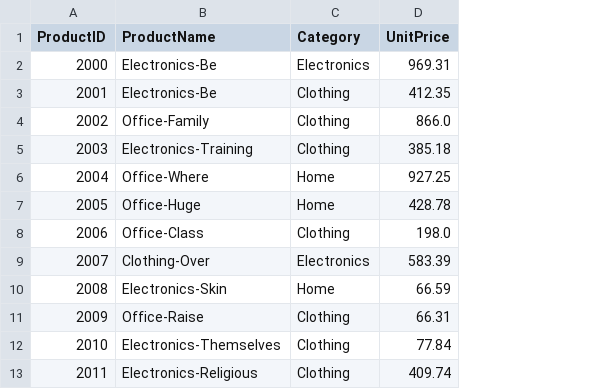
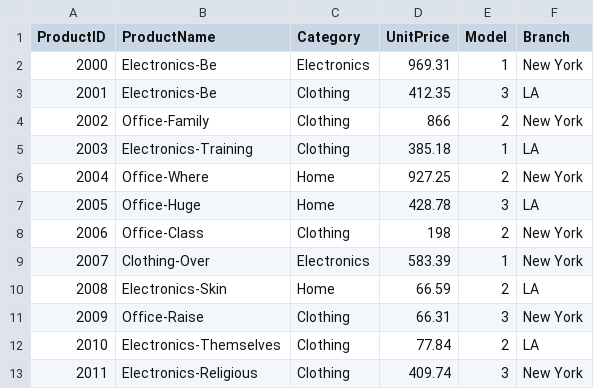
Before and after one commit to cphelps34/starter-repo2, a CSV file: Data/Raw/products_data.csv, drawn as a sheet; only a part is shown; the diff names each change by its address in the sheet, - before the commit and + after, or states it on an @@ line.

```diff
--- a/Data/Raw/products_data.csv
+++ b/Data/Raw/products_data.csv
+column E (Model), rows 2-13: 1 | 3 | 2 | 1 | 2 | 3 | 2 | 1 | 2 | 3 | 2 | 3
+column F (Branch), rows 2-13: New York | LA | New York | LA | New York | LA | New York | New York | LA | New York | LA | New York
-D4 (UnitPrice): 866.0
+D4 (UnitPrice): 866
-D8 (UnitPrice): 198.0
+D8 (UnitPrice): 198
```
Also changed, not shown: Data/Raw/customers_data.csv, 1 other file.
